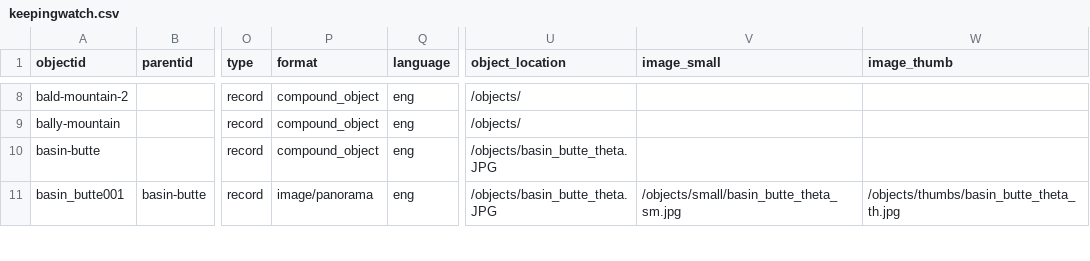
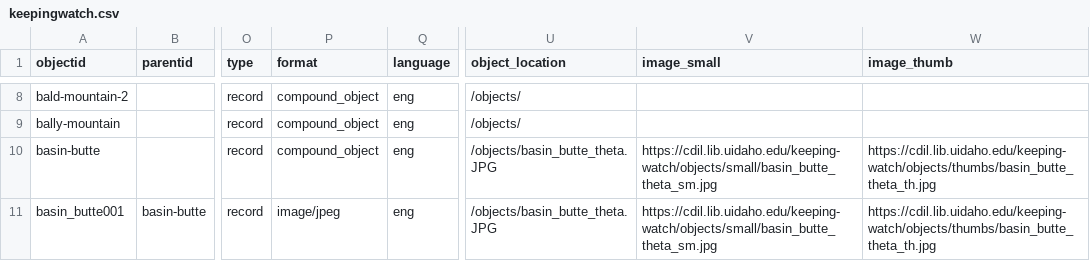
Before and after one commit to thecdil/keepingwatch, a CSV file: _data/keepingwatch.csv, drawn as a sheet; only a part is shown, gaps mark what is left out; the diff covers the shown part only; the diff names each change by its address in the sheet, - before the commit and + after, or states it on an @@ line.

```diff
--- a/_data/keepingwatch.csv
+++ b/_data/keepingwatch.csv
-V10 (image_small): (empty)
+V10 (image_small): https://cdil.lib.uidaho.edu/keeping-watch/objects/small/basin_butte_theta_sm.jpg
-W10 (image_thumb): (empty)
+W10 (image_thumb): https://cdil.lib.uidaho.edu/keeping-watch/objects/thumbs/basin_butte_theta_th.jpg
-P11 (format): image/panorama
+P11 (format): image/jpeg
-V11 (image_small): /objects/small/basin_butte_theta_sm.jpg
+V11 (image_small): https://cdil.lib.uidaho.edu/keeping-watch/objects/small/basin_butte_theta_sm.jpg
-W11 (image_thumb): /objects/thumbs/basin_butte_theta_th.jpg
+W11 (image_thumb): https://cdil.lib.uidaho.edu/keeping-watch/objects/thumbs/basin_butte_theta_th.jpg
```
Also changed, not shown: 4 added rows and 79 edited cells elsewhere in this file, objects/object_list.csv, 16 other files.
